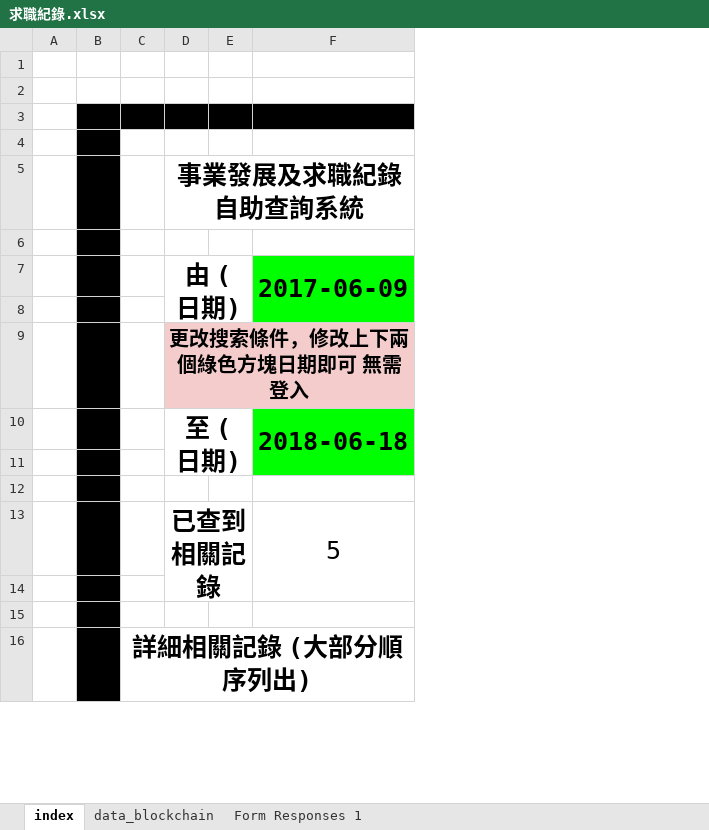
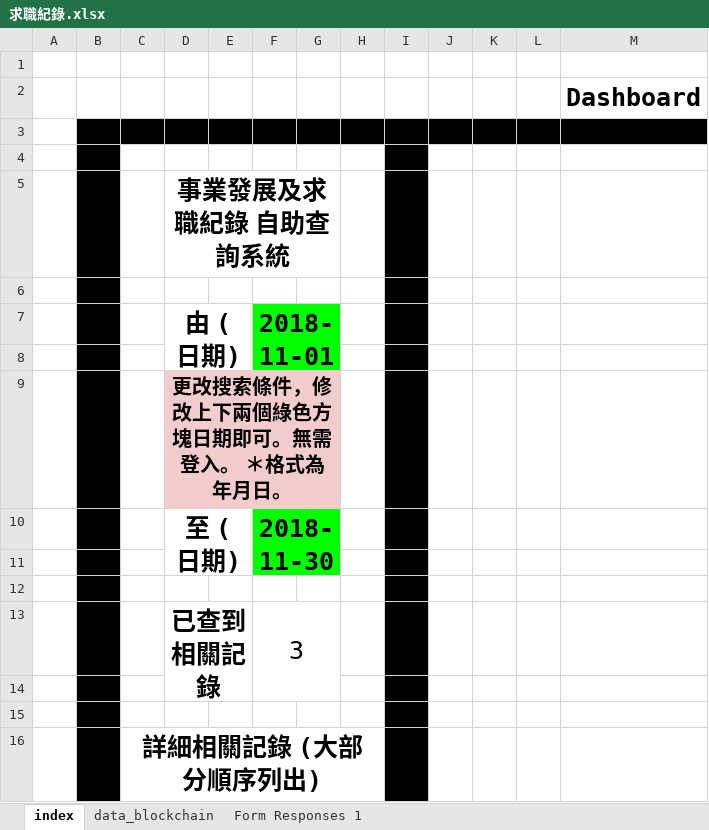
Before and after one commit to nelsonlan01/record_aligment_excel_system, an Excel workbook: 求職紀錄.xlsx, sheet index, drawn as a sheet; only a part is shown; values as stored, in another font and other column widths than the file's, no borders; charts and pictures and conditional formats not drawn; removed rows and columns are numbered as before the commit, all else as after; the diff covers the shown part only; the diff names each change by its address in the sheet, - before the commit and + after, or states it on an @@ line.

```diff
--- a/求職紀錄.xlsx (sheet index)
+++ b/求職紀錄.xlsx (sheet index)
-column F (2017-06-09), rows 10-13: 2018-06-18 |  |  | 5
+column F (2018-11-01), rows 10-13: 2018-11-30 |  |  | 3
+column G, empty
+column H, empty
+column I, empty
+column J, empty
+column K, empty
+column L, empty
+column M, row 2: Dashboard
-D9 (由 (日期)): 更改搜索條件，修改上下兩個綠色方塊日期即可 無需登入
+D9 (由 (日期)): 更改搜索條件，修改上下兩個綠色方塊日期即可。無需登入。 ＊格式為年月日。
```
Also changed, not shown: 2 added rows, 4 removed rows, 3 edited cells and cell formats elsewhere in this sheet, sheet data_blockchain, sheet Form Responses 1, formulas that keep their value, hidden cells, charts or pictures.
